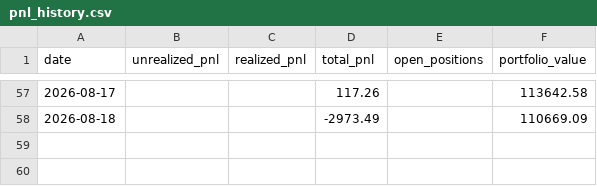
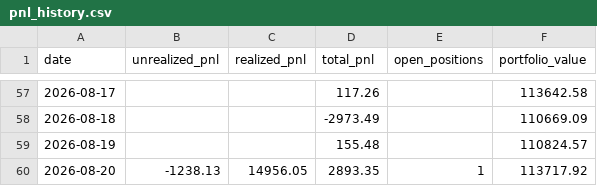
Before and after one commit to Southpaw3234/Quant-Terminal, a CSV file: data/predictions/pnl_history.csv, drawn as a sheet; only a part is shown, gaps mark what is left out.

```diff
--- a/data/predictions/pnl_history.csv
+++ b/data/predictions/pnl_history.csv
@@ -58 +58,3 @@ date,unrealized_pnl,realized_pnl,total_pnl,open_positions,portfolio_value
 2026-08-18,,,-2973.49,,110669.09
+2026-08-19,,,155.48,,110824.57
+2026-08-20,-1238.13,14956.05,2893.35,1,113717.92
```
Also changed, not shown: data/shadow/cross_sectional_pnl.csv, data/shadow_intraday/cross_sectional_ls.csv, 27 other files.
